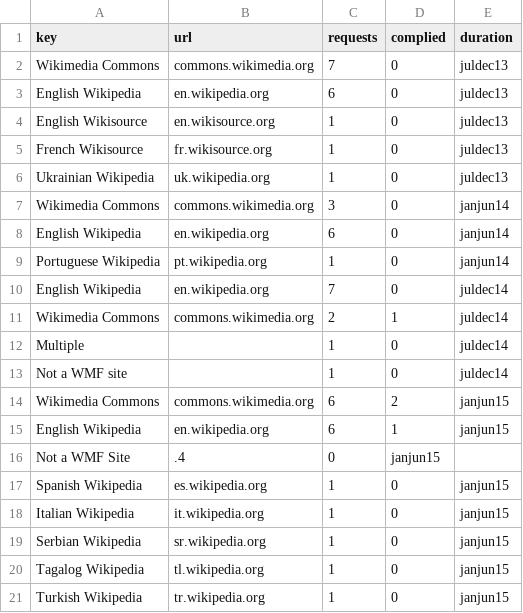
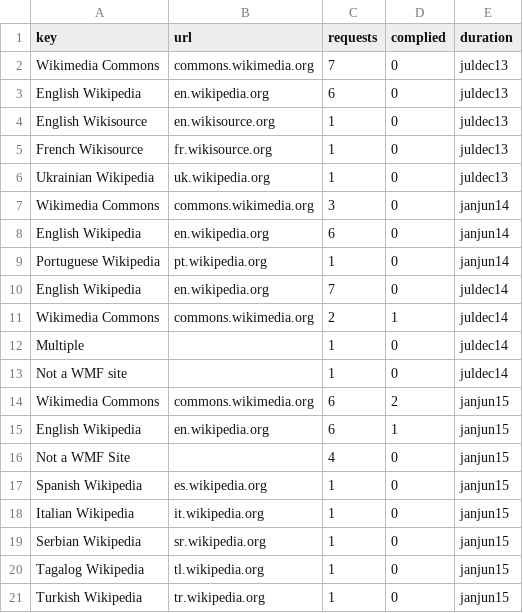
Before and after one commit to wikimedia/wikimedia-TransparencyReport, a CSV file: source/data/targeted_dmca.csv, drawn as a sheet; removed rows and columns are numbered as before the commit, all else as after; the diff names each change by its address in the sheet, - before the commit and + after, or states it on an @@ line.

```diff
--- a/source/data/targeted_dmca.csv
+++ b/source/data/targeted_dmca.csv
-row 16: Not a WMF Site | .4 | 0 | janjun15
+row 16: Not a WMF Site |  | 4 | 0 | janjun15
```
Also changed, not shown: 8 other files.
